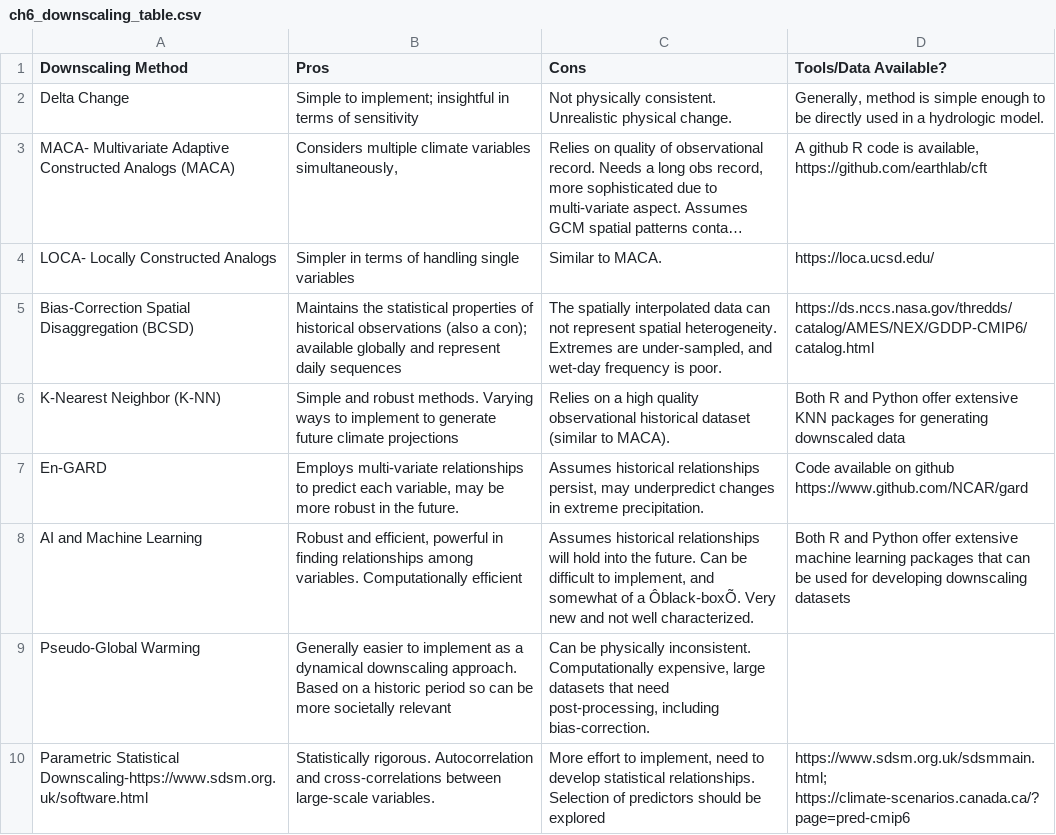
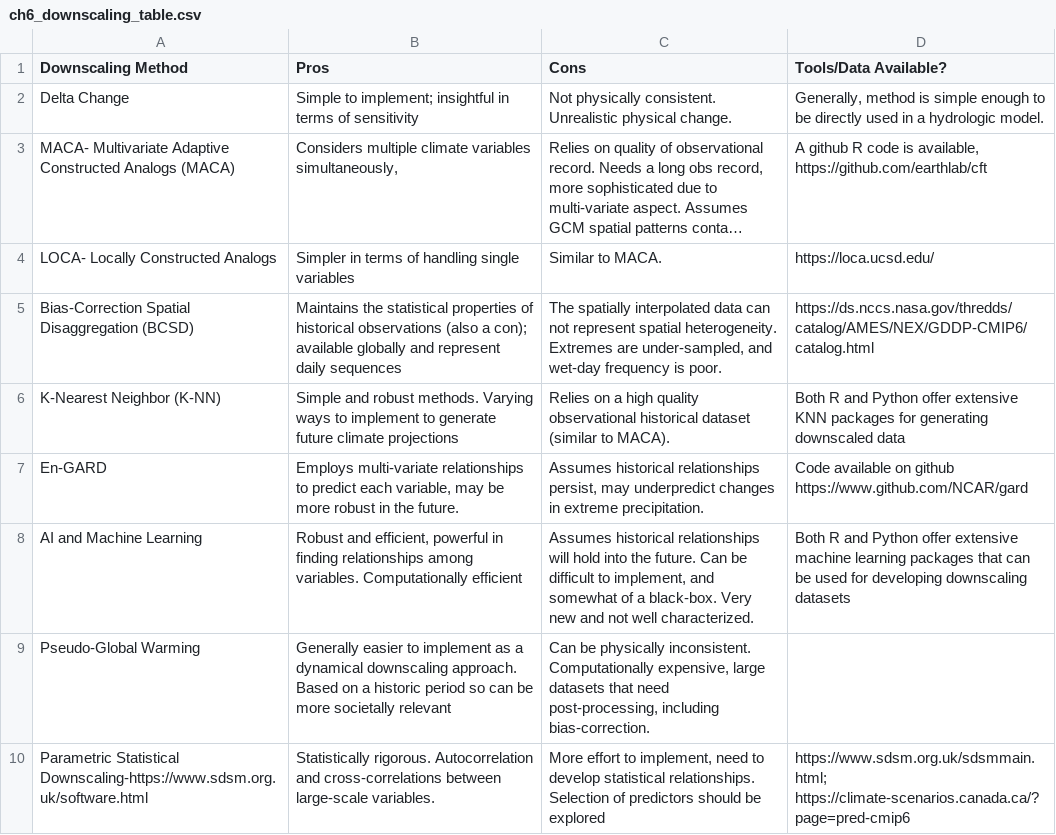
Before and after one commit to NCAR/climate-primer-water, a CSV file: doc/_files/ch6_downscaling_table.csv, drawn as a sheet; long unchanged cells end in …; the diff names each change by its address in the sheet, - before the commit and + after, or states it on an @@ line.

Commit message:
Update ch6_downscaling_table.csv

```diff
--- a/doc/_files/ch6_downscaling_table.csv
+++ b/doc/_files/ch6_downscaling_table.csv
-C8 (Cons): …of a Ôblack-boxÕ. Very new…
+C8 (Cons): …of a black-box. Very new…
```
